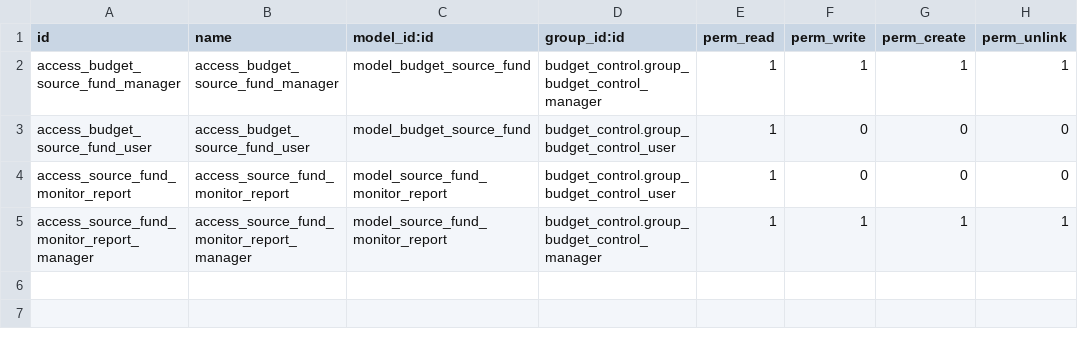
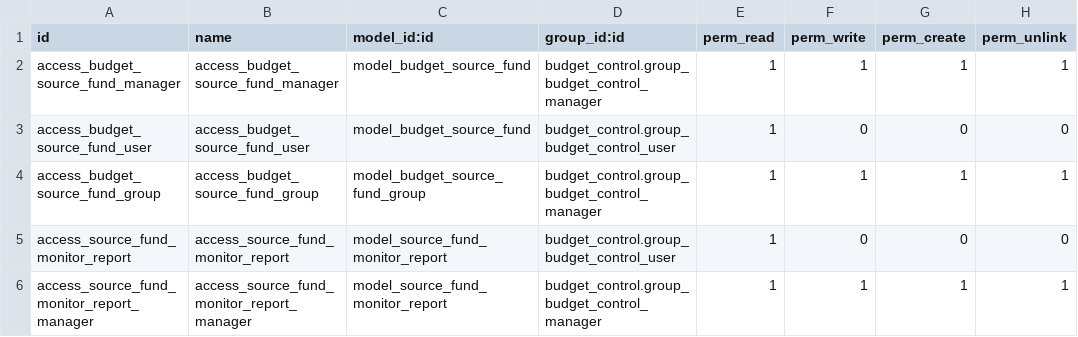
Before and after one commit to ecosoft-odoo/budgeting, a CSV file: budget_source_fund/security/ir.model.access.csv, drawn as a sheet.

```diff
--- a/budget_source_fund/security/ir.model.access.csv
+++ b/budget_source_fund/security/ir.model.access.csv
@@ -3,2 +3,3 @@ access_budget_source_fund_manager,access_budget_source_fund_manager,model_budget
 access_budget_source_fund_user,access_budget_source_fund_user,model_budget_source_fund,budget_control.group_budget_control_user,1,0,0,0
+access_budget_source_fund_group,access_budget_source_fund_group,model_budget_source_fund_group,budget_control.group_budget_control_manager,1,1,1,1
 access_source_fund_monitor_report,access_source_fund_monitor_report,model_source_fund_monitor_report,budget_control.group_budget_control_user,1,0,0,0
```
Also changed, not shown: 44 other files.
